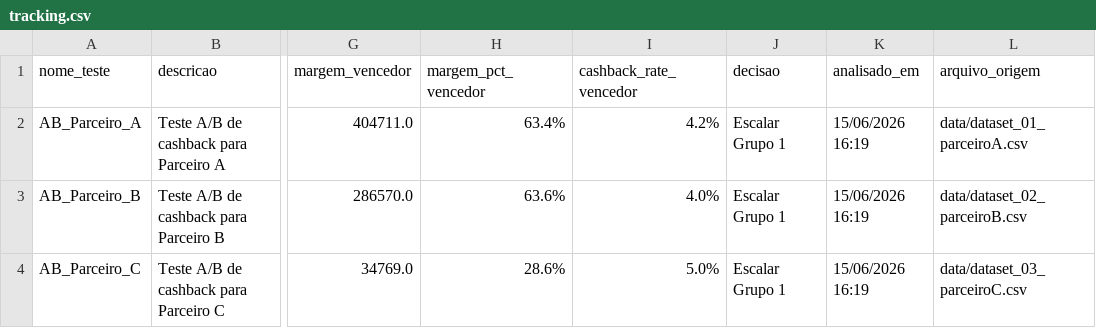
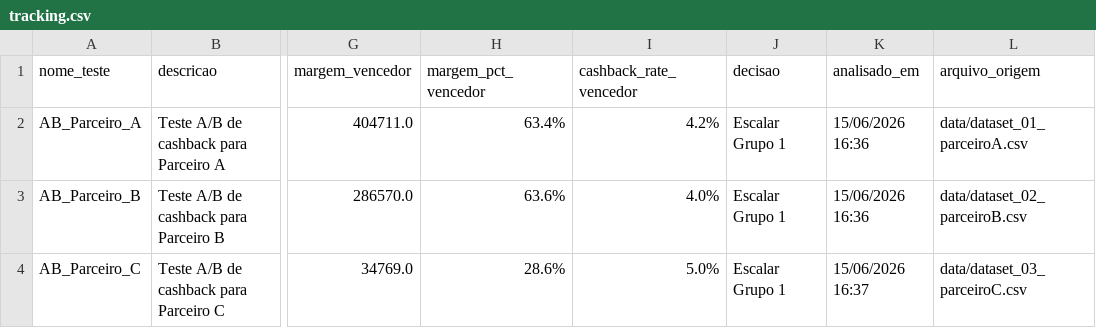
Before and after one commit to guilhermirandaa7/meliuz-ab-analysis, a CSV file: tracking.csv, drawn as a sheet; only a part is shown, gaps mark what is left out; the diff names each change by its address in the sheet, - before the commit and + after, or states it on an @@ line.

```diff
--- a/tracking.csv
+++ b/tracking.csv
-K2:K3 (analisado_em): 15/06/2026 16:19
+K2:K3 (analisado_em): 15/06/2026 16:36
-K4 (analisado_em): 15/06/2026 16:19
+K4 (analisado_em): 15/06/2026 16:37
```
Also changed, not shown: 4 other files.
